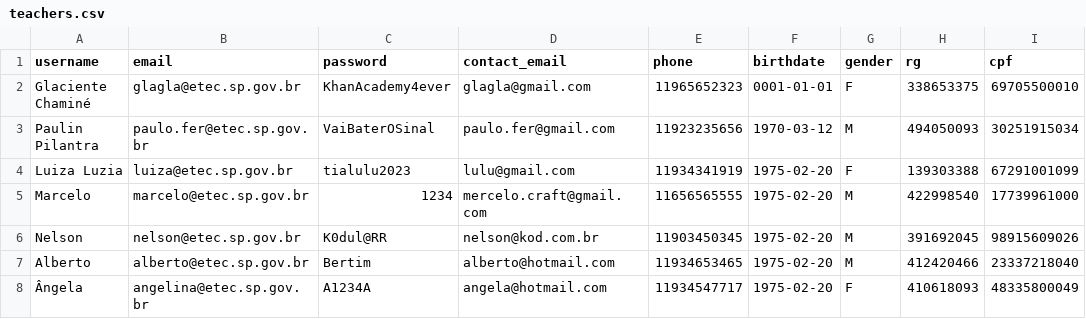
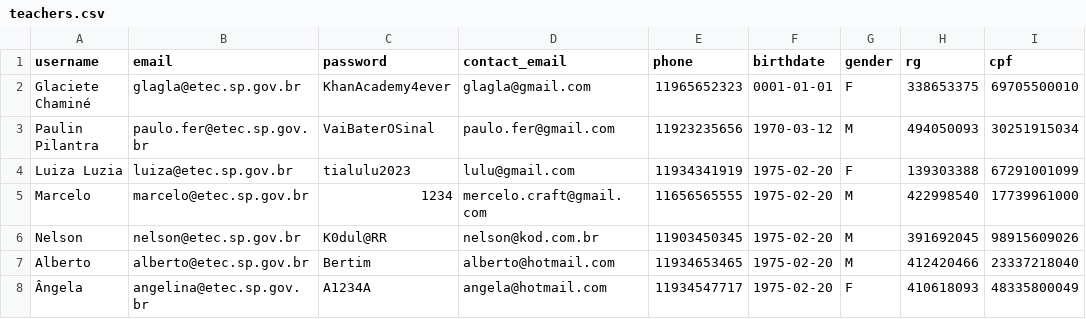
Before and after one commit to bitwisetcc/demzer, a CSV file: samples/teachers.csv, drawn as a sheet; only a part is shown; the diff names each change by its address in the sheet, - before the commit and + after, or states it on an @@ line.

```diff
--- a/samples/teachers.csv
+++ b/samples/teachers.csv
-A2 (username): Glaciente Chaminé
+A2 (username): Glaciete Chaminé
```
Also changed, not shown: 1 other file.
